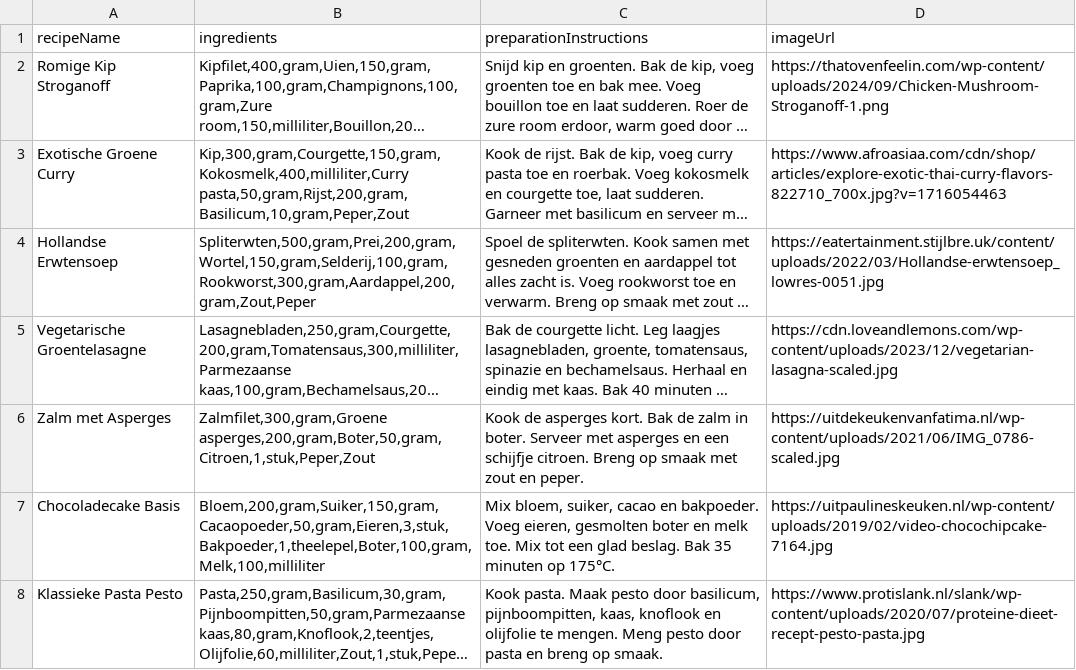
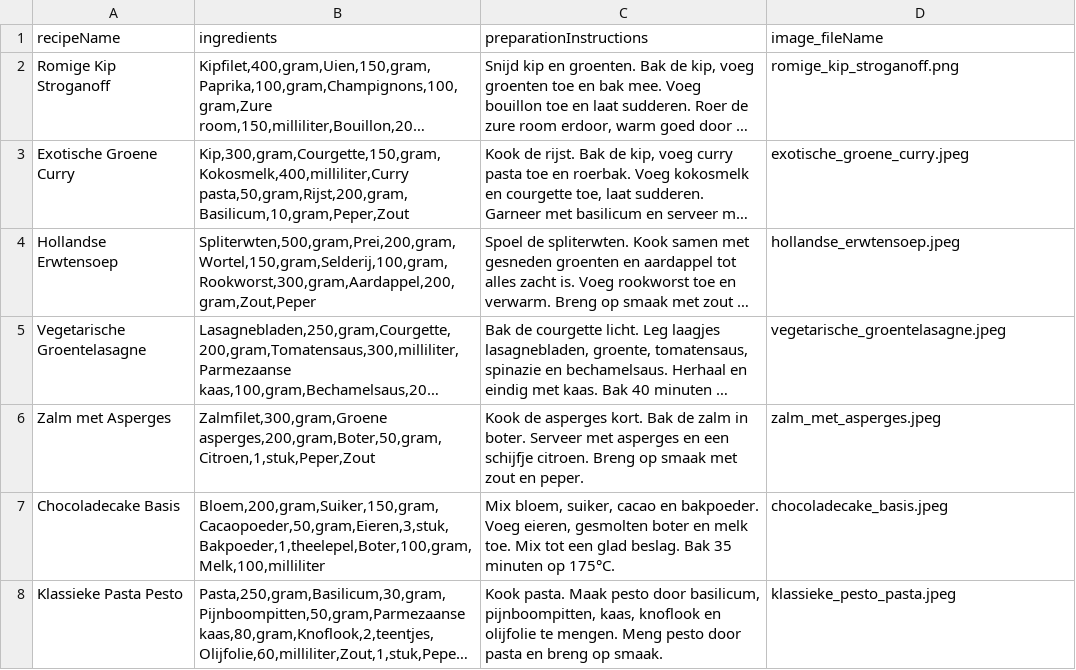
Before and after one commit to C16-MIWNN/Project1-Tilde_Replace, a CSV file: src/main/resources/example_data/recipe.csv, drawn as a sheet; long unchanged cells end in …; the diff names each change by its address in the sheet, - before the commit and + after, or states it on an @@ line.

Commit message:
Added image model and functionality to add images to recipes

```diff
--- a/src/main/resources/example_data/recipe.csv
+++ b/src/main/resources/example_data/recipe.csv
-D1: imageUrl
+D1: image_fileName
-D2 (image_fileName): https://thatovenfeelin.com/wp-content/uploads/2024/09/Chicken-Mushroom-Stroganoff-1.png
+D2 (image_fileName): romige_kip_stroganoff.png
-D3 (image_fileName): https://www.afroasiaa.com/cdn/shop/articles/explore-exotic-thai-curry-flavors-822710_700x.jpg?v=1716054463
+D3 (image_fileName): exotische_groene_curry.jpeg
-D4 (image_fileName): https://eatertainment.stijlbre.uk/content/uploads/2022/03/Hollandse-erwtensoep_lowres-0051.jpg
+D4 (image_fileName): hollandse_erwtensoep.jpeg
-D5 (image_fileName): https://cdn.loveandlemons.com/wp-content/uploads/2023/12/vegetarian-lasagna-scaled.jpg
+D5 (image_fileName): vegetarische_groentelasagne.jpeg
-D6 (image_fileName): https://uitdekeukenvanfatima.nl/wp-content/uploads/2021/06/IMG_0786-scaled.jpg
+D6 (image_fileName): zalm_met_asperges.jpeg
-D7 (image_fileName): https://uitpaulineskeuken.nl/wp-content/uploads/2019/02/video-chocochipcake-7164.jpg
+D7 (image_fileName): chocoladecake_basis.jpeg
-D8 (image_fileName): https://www.protislank.nl/slank/wp-content/uploads/2020/07/proteine-dieet-recept-pesto-pasta.jpg
+D8 (image_fileName): klassieke_pesto_pasta.jpeg
```
Also changed, not shown: 20 other files.
